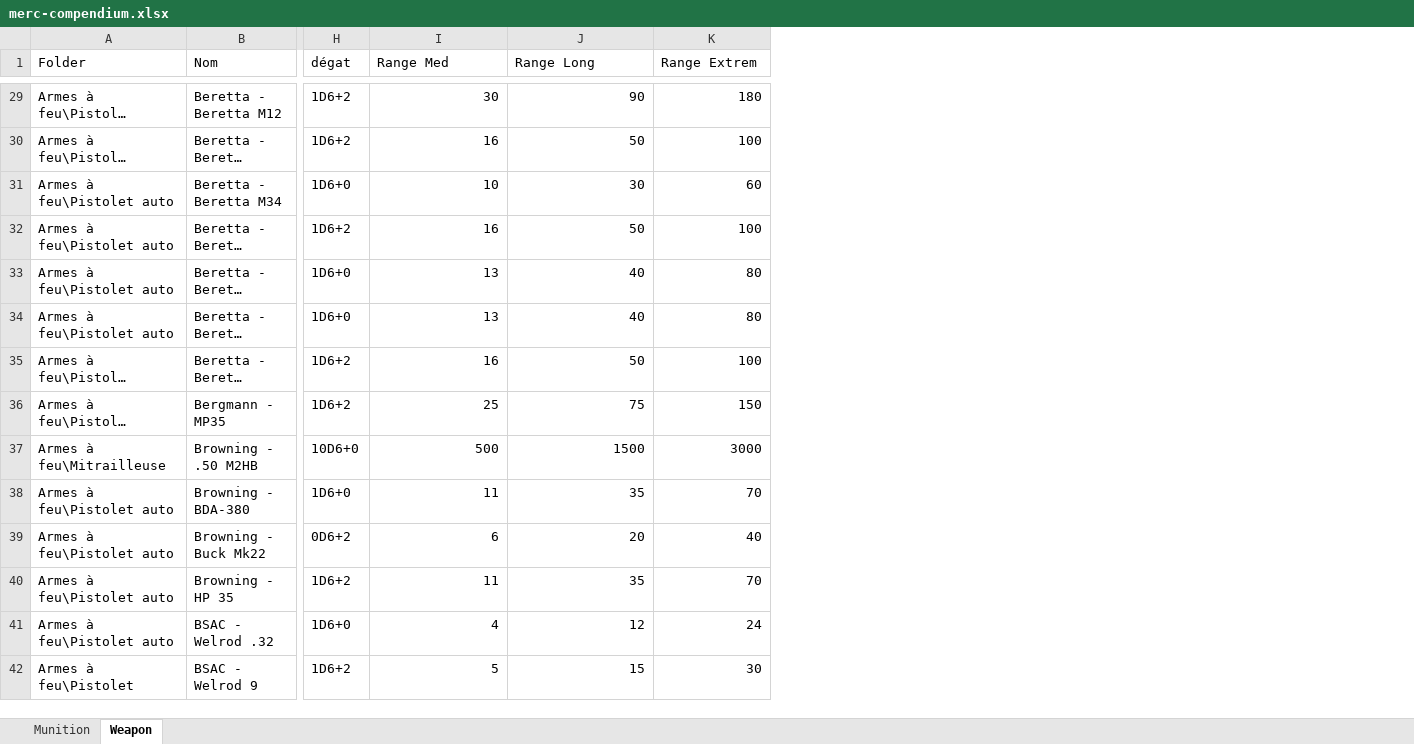
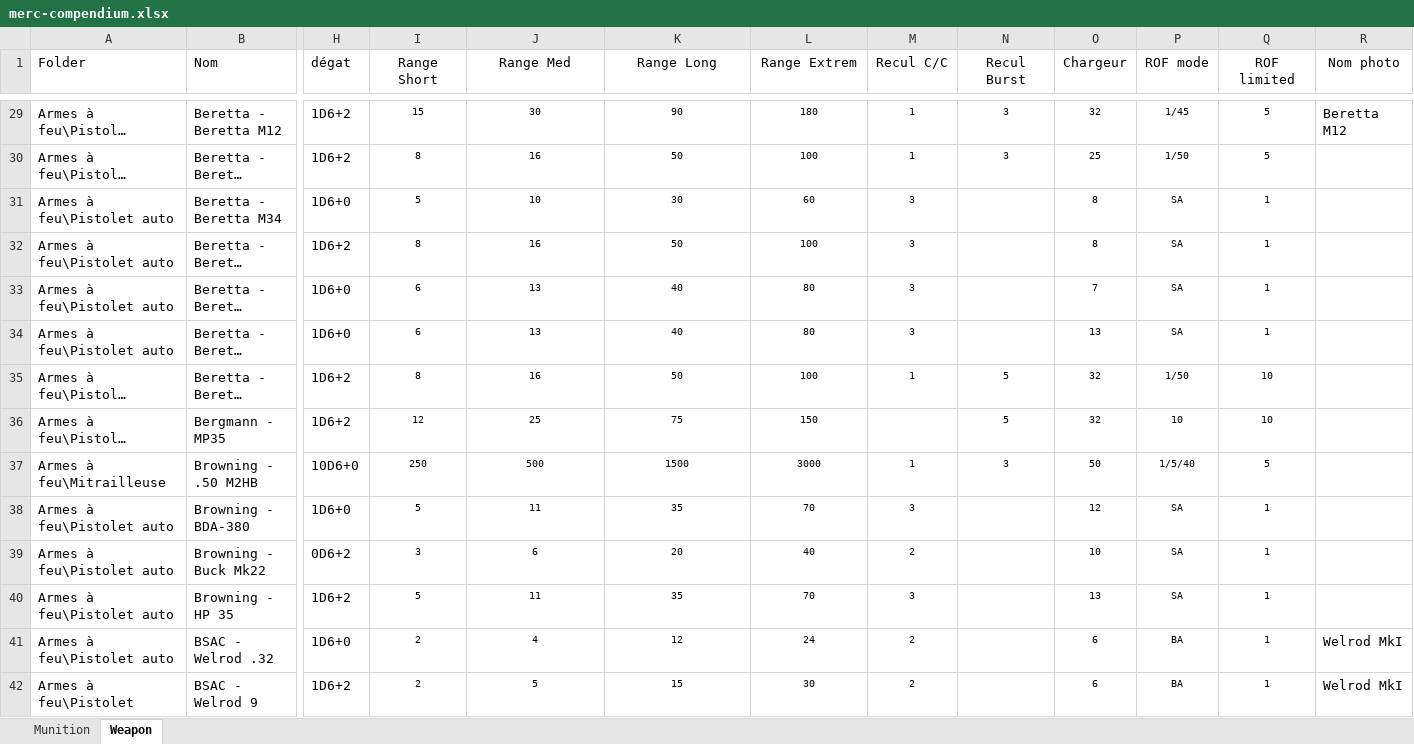
Before and after one commit to nawack/merc2, an Excel workbook: sources/compendium/merc-compendium.xlsx, sheet Weapon, drawn as a sheet; only a part is shown, gaps mark what is left out; long unchanged cells end in …; values as stored, in another font and other column widths than the file's, no borders; addresses are those after the commit; the diff covers the shown part only; the diff names each change by its address in the sheet, - before the commit and + after, or states it on an @@ line.

```diff
--- a/sources/compendium/merc-compendium.xlsx (sheet Weapon)
+++ b/sources/compendium/merc-compendium.xlsx (sheet Weapon)
+column I (Range Short), rows 29-42: 15 | 8 | 5 | 8 | 6 | 6 | 8 | 12 | 250 | 5 | 3 | 5 | 2 | 2
+column M (Recul C/C), rows 29-42: 1 | 1 | 3 | 3 | 3 | 3 | 1 |  | 1 | 3 | 2 | 3 | 2 | 2
+column N (Recul Burst), rows 29-37: 3 | 3 |  |  |  |  | 5 | 5 | 3
+column O (Chargeur), rows 29-42: 32 | 25 | 8 | 8 | 7 | 13 | 32 | 32 | 50 | 12 | 10 | 13 | 6 | 6
+column P (ROF mode), rows 29-42: 1/45 | 1/50 | SA | SA | SA | SA | 1/50 | 10 | 1/5/40 | SA | SA | SA | BA | BA
+column Q (ROF limited), rows 29-42: 5 | 5 | 1 | 1 | 1 | 1 | 10 | 10 | 5 | 1 | 1 | 1 | 1 | 1
+column R (Nom photo), rows 29-42: Beretta M12 |  |  |  |  |  |  |  |  |  |  |  | Welrod MkI | Welrod MkI
-J1:L1 alignment: left
+J1:L1 alignment: center
@@ J29:L42 text size: smaller, alignment: right → center @@
```
Also changed, not shown: 7 added rows, 350 edited cells and cell formats elsewhere in this sheet, sheet Munition, 51 other files.
